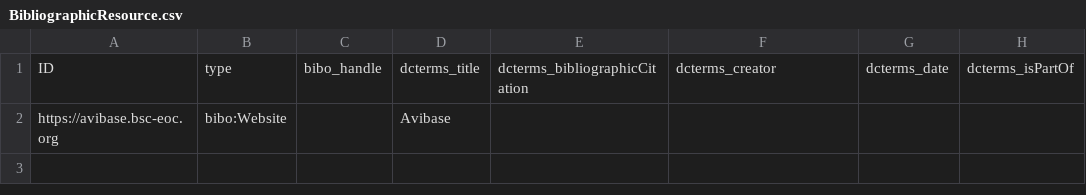
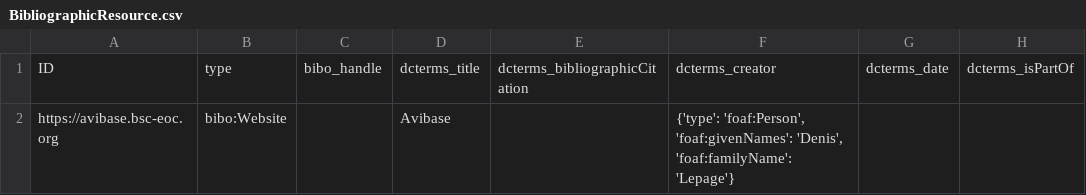
Before and after one commit to tdwg/tcs2, a CSV file: recipes/avibase-circus-cyaneus-hudsonius/datapackage/BibliographicResource.csv, drawn as a sheet; only a part is shown; the diff names each change by its address in the sheet, - before the commit and + after, or states it on an @@ line.

Commit message:
fix Avibase examples

```diff
--- a/recipes/avibase-circus-cyaneus-hudsonius/datapackage/BibliographicResource.csv
+++ b/recipes/avibase-circus-cyaneus-hudsonius/datapackage/BibliographicResource.csv
-F2: (empty)
+F2: {'type': 'foaf:Person', 'foaf:givenNames': 'Denis', 'foaf:familyName': 'Lepage'}
```
Also changed, not shown: recipes/avibase-circus-cyaneus-hudsonius/datapackage/TaxonConcept.csv, recipes/avibase-circus-cyaneus-hudsonius/datapackage/TaxonConceptMapping.csv, 6 other files.
